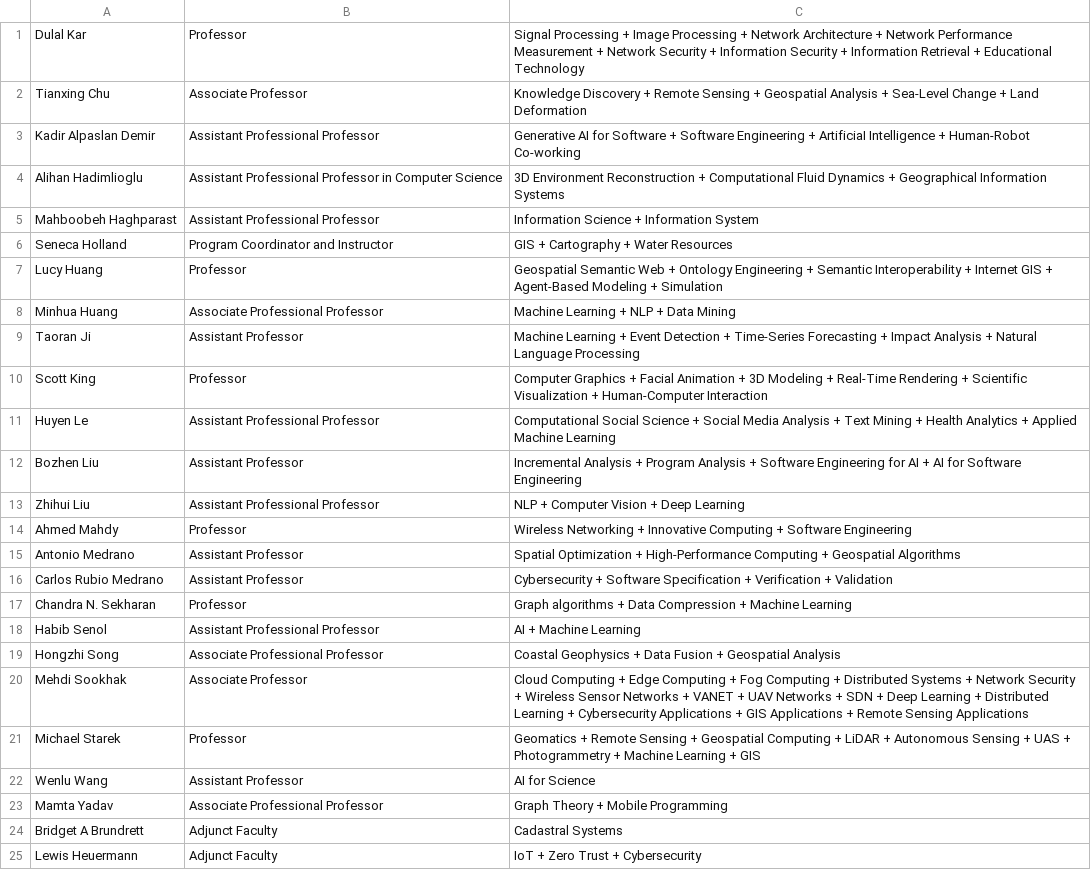
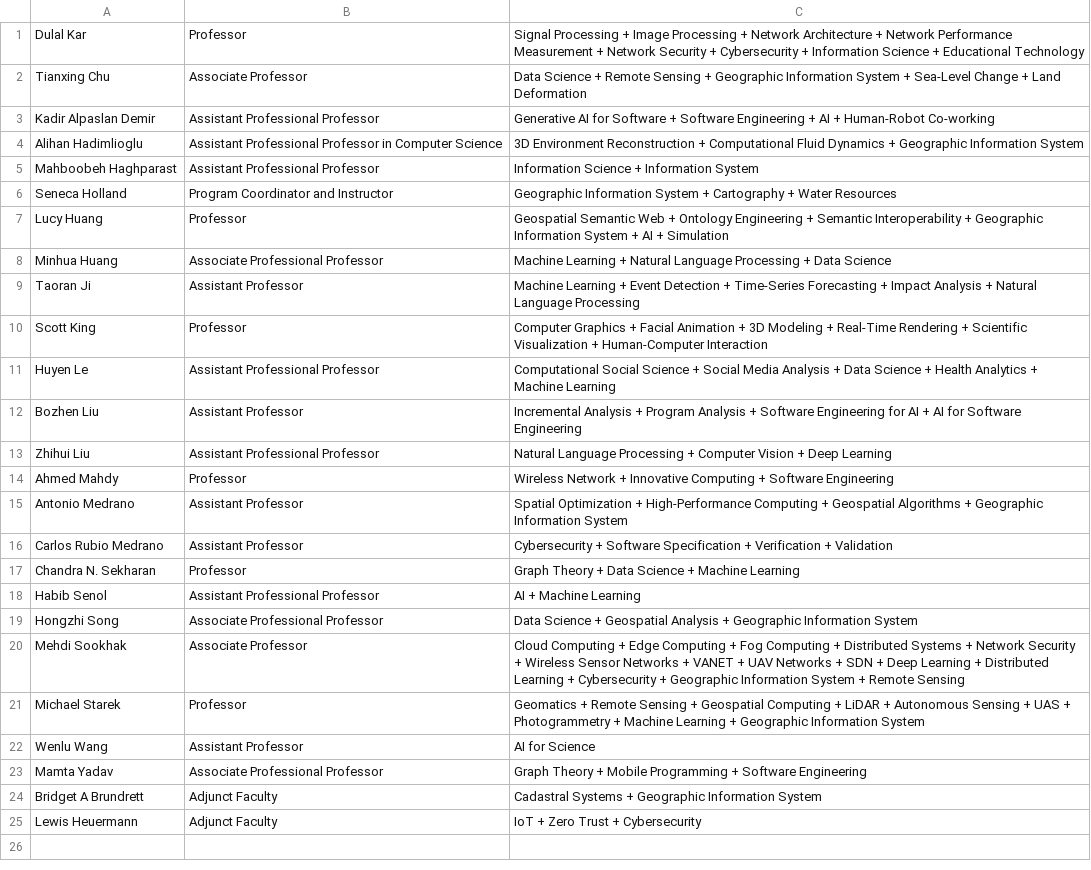
Before and after one commit to apace-lab/COSC2348, a CSV file: tamucc_cosc_faculty.csv, drawn as a sheet.

Commit message:
Add files via upload

```diff
--- a/tamucc_cosc_faculty.csv
+++ b/tamucc_cosc_faculty.csv
@@ -1,25 +1,25 @@
-Dulal Kar,Professor,Signal Processing + Image Processing + Network Architecture + Network Performance Measurement + Network Security + Information Security + Information Retrieval + Educational Technology
-Tianxing Chu,Associate Professor,Knowledge Discovery + Remote Sensing + Geospatial Analysis + Sea-Level Change + Land Deformation
-Kadir Alpaslan Demir,Assistant Professional Professor,Generative AI for Software + Software Engineering + ArtificiaI Intelligence + Human-Robot Co-working
-Alihan Hadimlioglu,Assistant Professional Professor in Computer Science,3D Environment Reconstruction + Computational Fluid Dynamics + Geographical Information Systems
+Dulal Kar,Professor,Signal Processing + Image Processing + Network Architecture + Network Performance Measurement + Network Security + Cybersecurity + Information Science + Educational Technology
+Tianxing Chu,Associate Professor,Data Science + Remote Sensing + Geographic Information System + Sea-Level Change + Land Deformation
+Kadir Alpaslan Demir,Assistant Professional Professor,Generative AI for Software + Software Engineering + AI + Human-Robot Co-working
+Alihan Hadimlioglu,Assistant Professional Professor in Computer Science,3D Environment Reconstruction + Computational Fluid Dynamics + Geographic Information System
 Mahboobeh Haghparast,Assistant Professional Professor,Information Science + Information System
-Seneca Holland,Program Coordinator and Instructor,GIS + Cartography + Water Resources
-Lucy Huang,Professor,Geospatial Semantic Web + Ontology Engineering + Semantic Interoperability + Internet GIS + Agent-Based Modeling + Simulation
-Minhua Huang,Associate Professional Professor,Machine Learning + NLP + Data Mining
+Seneca Holland,Program Coordinator and Instructor,Geographic Information System + Cartography + Water Resources
+Lucy Huang,Professor,Geospatial Semantic Web + Ontology Engineering + Semantic Interoperability + Geographic Information System + AI + Simulation
+Minhua Huang,Associate Professional Professor,Machine Learning + Natural Language Processing + Data Science
 Taoran Ji,Assistant Professor,Machine Learning + Event Detection + Time-Series Forecasting + Impact Analysis + Natural Language Processing
 Scott King,Professor,Computer Graphics + Facial Animation + 3D Modeling + Real-Time Rendering + Scientific Visualization + Human-Computer Interaction
-Huyen Le,Assistant Professional Professor,Computational Social Science + Social Media Analysis + Text Mining + Health Analytics + Applied Machine Learning
+Huyen Le,Assistant Professional Professor,Computational Social Science + Social Media Analysis + Data Science + Health Analytics + Machine Learning
 Bozhen Liu,Assistant Professor,Incremental Analysis + Program Analysis + Software Engineering for AI + AI for Software Engineering
-Zhihui Liu,Assistant Professional Professor,NLP + Computer Vision + Deep Learning
-Ahmed Mahdy,Professor,Wireless Networking + Innovative Computing + Software Engineering
-Antonio Medrano,Assistant Professor,Spatial Optimization + High-Performance Computing + Geospatial Algorithms
+Zhihui Liu,Assistant Professional Professor,Natural Language Processing + Computer Vision + Deep Learning
+Ahmed Mahdy,Professor,Wireless Network + Innovative Computing + Software Engineering
+Antonio Medrano,Assistant Professor,Spatial Optimization + High-Performance Computing + Geospatial Algorithms + Geographic Information System
 Carlos Rubio Medrano,Assistant Professor,Cybersecurity + Software Specification + Verification + Validation
-Chandra N. Sekharan,Professor,Graph algorithms + Data Compression + Machine Learning
+Chandra N. Sekharan,Professor,Graph Theory + Data Science + Machine Learning
 Habib Senol,Assistant Professional Professor,AI + Machine Learning
-Hongzhi Song,Associate Professional Professor,Coastal Geophysics + Data Fusion + Geospatial Analysis
-Mehdi Sookhak,Associate Professor,Cloud Computing + Edge Computing + Fog Computing + Distributed Systems + Network Security + Wireless Sensor Networks + VANET + UAV Networks + SDN + Deep Learning + Distributed Learning + Cybersecurity Applications + GIS Applications + Remote Sensing Applications
-Michael Starek,Professor,Geomatics + Remote Sensing + Geospatial Computing + LiDAR + Autonomous Sensing + UAS + Photogrammetry + Machine Learning + GIS
+Hongzhi Song,Associate Professional Professor,Data Science + Geospatial Analysis + Geographic Information System
+Mehdi Sookhak,Associate Professor,Cloud Computing + Edge Computing + Fog Computing + Distributed Systems + Network Security + Wireless Sensor Networks + VANET + UAV Networks + SDN + Deep Learning + Distributed Learning + Cybersecurity + Geographic Information System + Remote Sensing
+Michael Starek,Professor,Geomatics + Remote Sensing + Geospatial Computing + LiDAR + Autonomous Sensing + UAS + Photogrammetry + Machine Learning + Geographic Information System
 Wenlu Wang,Assistant Professor,AI for Science
-Mamta Yadav,Associate Professional Professor,Graph Theory + Mobile Programming
-Bridget A Brundrett,Adjunct Faculty,Cadastral Systems
+Mamta Yadav,Associate Professional Professor,Graph Theory + Mobile Programming + Software Engineering
+Bridget A Brundrett,Adjunct Faculty,Cadastral Systems + Geographic Information System
 Lewis Heuermann,Adjunct Faculty,IoT + Zero Trust + Cybersecurity
```
